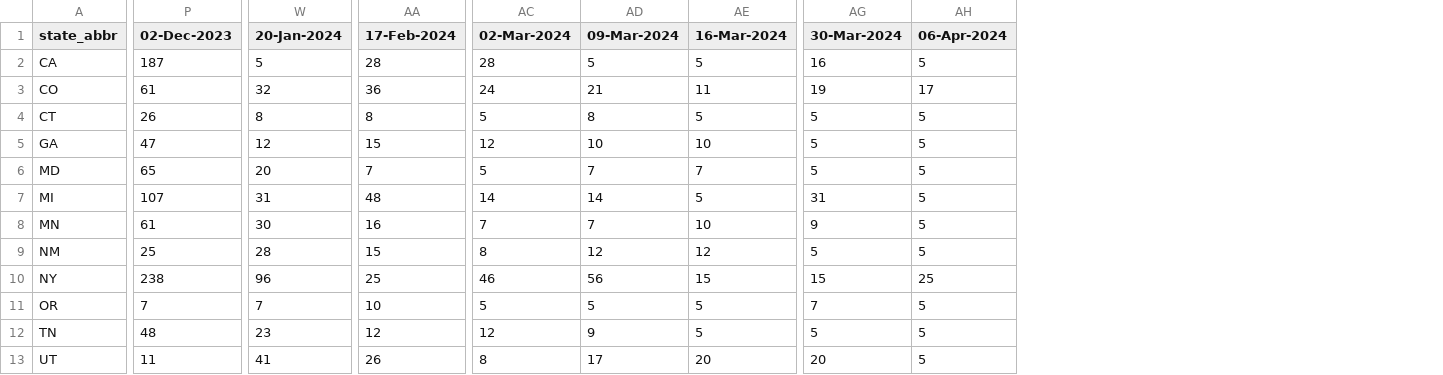
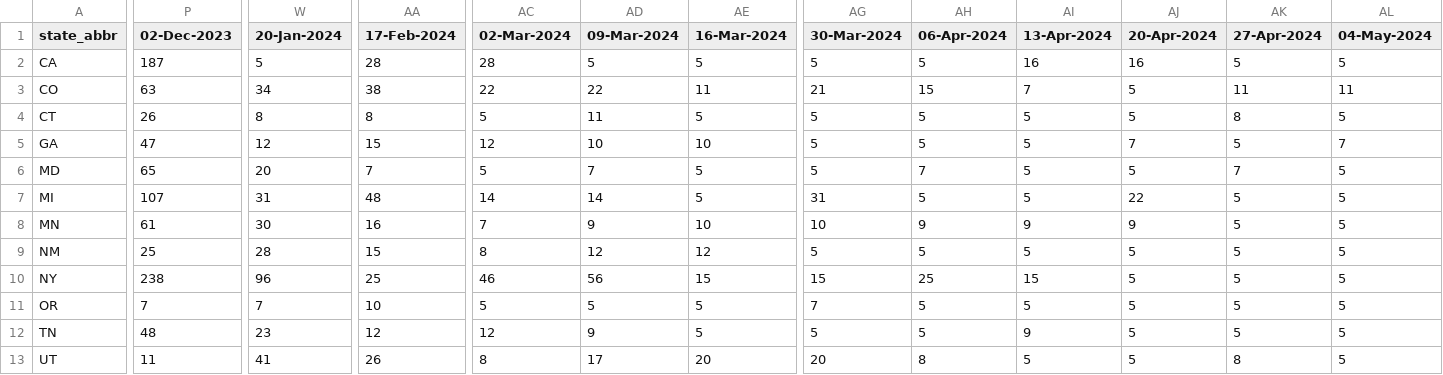
Before and after one commit to tkcy/projections2023_2024, a CSV file: modelinput/rsvhosps.csv, drawn as a sheet; only a part is shown, gaps mark what is left out; the diff covers the shown part only; the diff names each change by its address in the sheet, - before the commit and + after, or states it on an @@ line.

```diff
--- a/modelinput/rsvhosps.csv
+++ b/modelinput/rsvhosps.csv
+column AI (13-Apr-2024), rows 2-13: 16 | 7 | 5 | 5 | 5 | 5 | 9 | 5 | 15 | 5 | 9 | 5
+column AJ (20-Apr-2024), rows 2-13: 16 | 5 | 5 | 7 | 5 | 22 | 9 | 5 | 5 | 5 | 5 | 5
+column AK (27-Apr-2024), rows 2-13: 5 | 11 | 8 | 5 | 7 | 5 | 5 | 5 | 5 | 5 | 5 | 8
+column AL (04-May-2024), rows 2-13: 5 | 11 | 5 | 7 | 5 | 5 | 5 | 5 | 5 | 5 | 5 | 5
-AG2 (30-Mar-2024): 16
+AG2 (30-Mar-2024): 5
-P3 (02-Dec-2023): 61
+P3 (02-Dec-2023): 63
-W3 (20-Jan-2024): 32
+W3 (20-Jan-2024): 34
-AA3 (17-Feb-2024): 36
+AA3 (17-Feb-2024): 38
-AC3 (02-Mar-2024): 24
+AC3 (02-Mar-2024): 22
-AD3 (09-Mar-2024): 21
+AD3 (09-Mar-2024): 22
-AG3 (30-Mar-2024): 19
+AG3 (30-Mar-2024): 21
-AH3 (06-Apr-2024): 17
+AH3 (06-Apr-2024): 15
-AD4 (09-Mar-2024): 8
+AD4 (09-Mar-2024): 11
-AE6 (16-Mar-2024): 7
+AE6 (16-Mar-2024): 5
-AH6 (06-Apr-2024): 5
+AH6 (06-Apr-2024): 7
-AD8 (09-Mar-2024): 7
+AD8 (09-Mar-2024): 9
-AG8 (30-Mar-2024): 9
+AG8 (30-Mar-2024): 10
-AH8 (06-Apr-2024): 5
+AH8 (06-Apr-2024): 9
-AH13 (06-Apr-2024): 5
+AH13 (06-Apr-2024): 8
```
Also changed, not shown: 132 edited cells elsewhere in this file, 1 other file.
